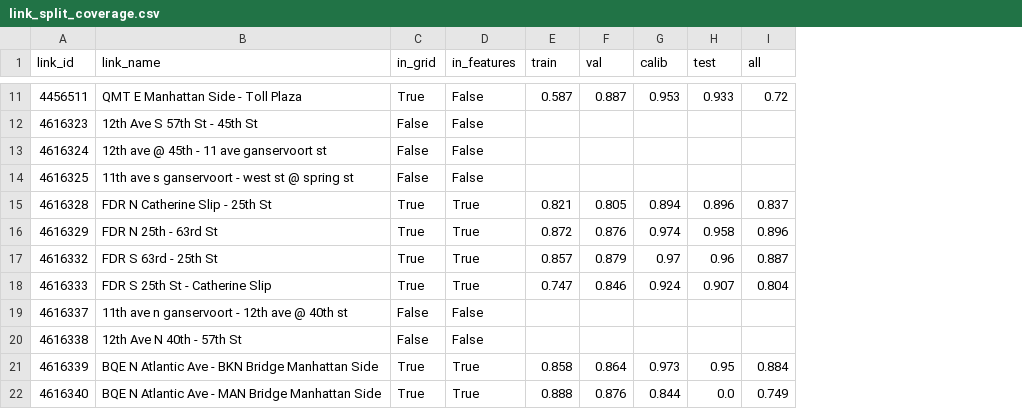
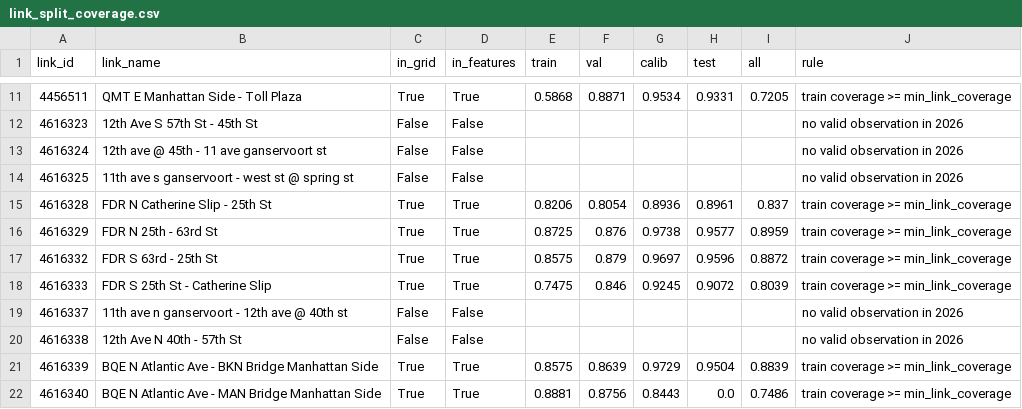
Before and after one commit to sricharansk/Major-Project, a CSV file: reports/data_audit/link_split_coverage.csv, drawn as a sheet; only a part is shown, gaps mark what is left out; the diff covers the shown part only; the diff names each change by its address in the sheet, - before the commit and + after, or states it on an @@ line.

```diff
--- a/reports/data_audit/link_split_coverage.csv
+++ b/reports/data_audit/link_split_coverage.csv
+column J (rule), rows 11-22: train coverage >= min_link_coverage | no valid observation in 2026 | no valid observation in 2026 | no valid observation in 2026 | train coverage >= min_link_coverage | train coverage >= min_link_coverage | train coverage >= min_link_coverage | train coverage >= min_link_coverage | no valid observation in 2026 | no valid observation in 2026 | train coverage >= min_link_coverage | train coverage >= min_link_coverage
-D11 (in_features): False
+D11 (in_features): True
-E11 (train): 0.587
+E11 (train): 0.5868
-F11 (val): 0.887
+F11 (val): 0.8871
-G11 (calib): 0.953
+G11 (calib): 0.9534
-H11 (test): 0.933
+H11 (test): 0.9331
-I11 (all): 0.72
+I11 (all): 0.7205
-E15 (train): 0.821
+E15 (train): 0.8206
-F15 (val): 0.805
+F15 (val): 0.8054
-G15 (calib): 0.894
+G15 (calib): 0.8936
-H15 (test): 0.896
+H15 (test): 0.8961
-E16 (train): 0.872
+E16 (train): 0.8725
-G16 (calib): 0.974
+G16 (calib): 0.9738
-H16 (test): 0.958
+H16 (test): 0.9577
-I16 (all): 0.896
+I16 (all): 0.8959
-E17 (train): 0.857
+E17 (train): 0.8575
-G17 (calib): 0.97
+G17 (calib): 0.9697
-H17 (test): 0.96
+H17 (test): 0.9596
-I17 (all): 0.887
+I17 (all): 0.8872
-E18 (train): 0.747
+E18 (train): 0.7475
-G18 (calib): 0.924
+G18 (calib): 0.9245
-H18 (test): 0.907
+H18 (test): 0.9072
-I18 (all): 0.804
+I18 (all): 0.8039
-E21 (train): 0.858
+E21 (train): 0.8575
-F21 (val): 0.864
+F21 (val): 0.8639
-G21 (calib): 0.973
+G21 (calib): 0.9729
-H21 (test): 0.95
+H21 (test): 0.9504
-I21 (all): 0.884
+I21 (all): 0.8839
-E22 (train): 0.888
+E22 (train): 0.8881
-F22 (val): 0.876
+F22 (val): 0.8756
-G22 (calib): 0.844
+G22 (calib): 0.8443
-I22 (all): 0.749
+I22 (all): 0.7486
```
Also changed, not shown: 48 edited cells elsewhere in this file, reports/experiments/runtime_metrics.csv, reports/verification/evidence_registry.csv, 21 other files.
